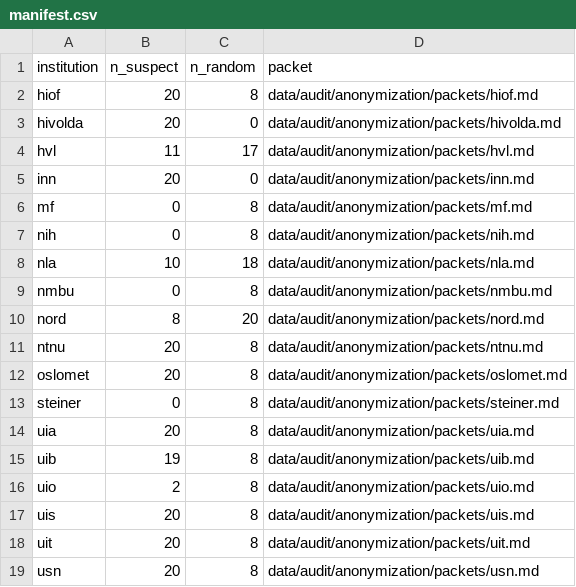
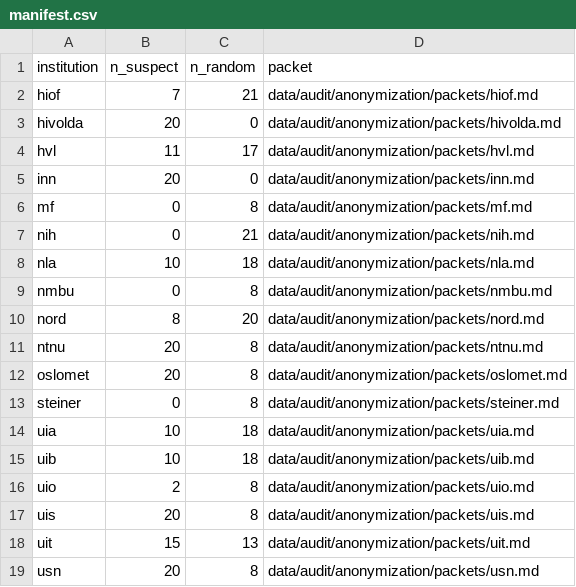
Before and after one commit to roarstovner/TEPS_course_content_harvest, a CSV file: data/audit/anonymization/manifest.csv, drawn as a sheet.

```diff
--- a/data/audit/anonymization/manifest.csv
+++ b/data/audit/anonymization/manifest.csv
@@ -1,3 +1,3 @@
 "institution","n_suspect","n_random","packet"
-"hiof",20,8,"data/audit/anonymization/packets/hiof.md"
+"hiof",7,21,"data/audit/anonymization/packets/hiof.md"
 "hivolda",20,0,"data/audit/anonymization/packets/hivolda.md"
@@ -6,3 +6,3 @@
 "mf",0,8,"data/audit/anonymization/packets/mf.md"
-"nih",0,8,"data/audit/anonymization/packets/nih.md"
+"nih",0,21,"data/audit/anonymization/packets/nih.md"
 "nla",10,18,"data/audit/anonymization/packets/nla.md"
@@ -13,7 +13,7 @@
 "steiner",0,8,"data/audit/anonymization/packets/steiner.md"
-"uia",20,8,"data/audit/anonymization/packets/uia.md"
-"uib",19,8,"data/audit/anonymization/packets/uib.md"
+"uia",10,18,"data/audit/anonymization/packets/uia.md"
+"uib",10,18,"data/audit/anonymization/packets/uib.md"
 "uio",2,8,"data/audit/anonymization/packets/uio.md"
 "uis",20,8,"data/audit/anonymization/packets/uis.md"
-"uit",20,8,"data/audit/anonymization/packets/uit.md"
+"uit",15,13,"data/audit/anonymization/packets/uit.md"
 "usn",20,8,"data/audit/anonymization/packets/usn.md"
```
Also changed, not shown: data/audit/anonymization/sample.csv, data/audit/fulltext/manifest.csv, 31 other files.
